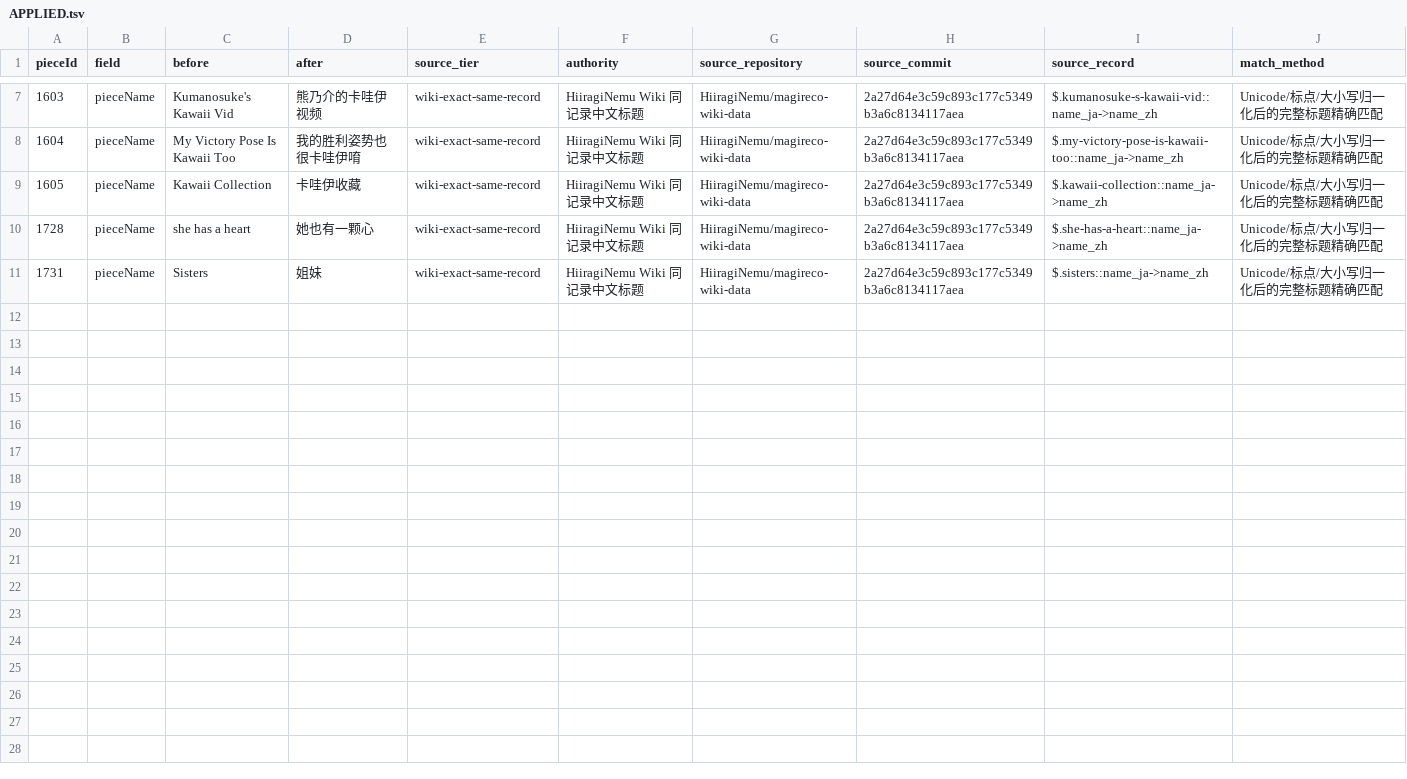
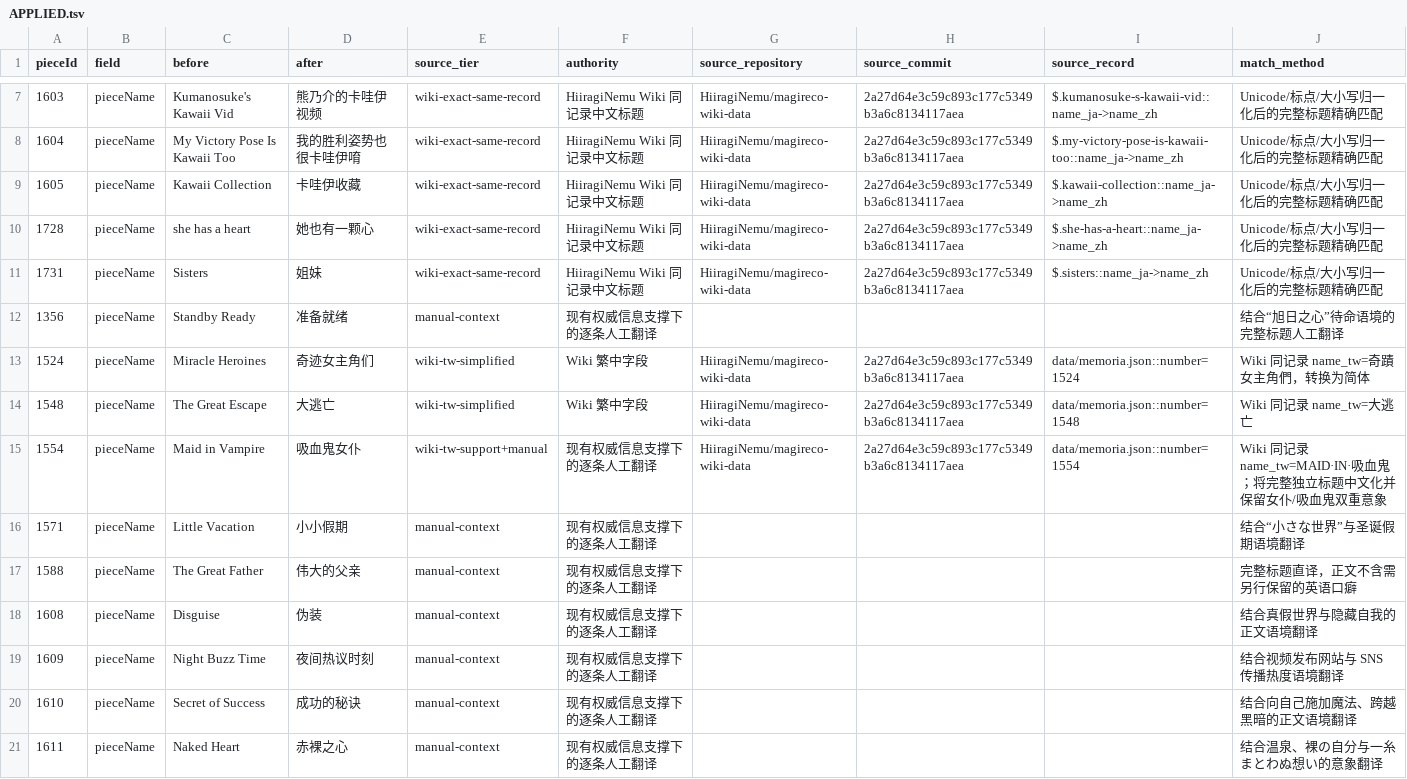
Before and after one commit to HiiragiNemu/magireco-cn-patch, a TSV file: magica/i18n_audit/piece_title_localization_20260820/APPLIED.tsv, drawn as a sheet; only a part is shown, gaps mark what is left out; the diff covers the shown part only.

```diff
--- a/magica/i18n_audit/piece_title_localization_20260820/APPLIED.tsv
+++ b/magica/i18n_audit/piece_title_localization_20260820/APPLIED.tsv
@@ -11 +11,11 @@
 1731	pieceName	Sisters	姐妹	wiki-exact-same-record	HiiragiNemu Wiki 同记录中文标题	HiiragiNemu/magireco-wiki-data	2a27d64e3c59c893c177c5349b3a6c8134117aea	$.sisters::name_ja->name_zh	Unicode/标点/大小写归一化后的完整标题精确匹配
+1356	pieceName	Standby Ready	准备就绪	manual-context	现有权威信息支撑下的逐条人工翻译				结合“旭日之心”待命语境的完整标题人工翻译
+1524	pieceName	Miracle Heroines	奇迹女主角们	wiki-tw-simplified	Wiki 繁中字段	HiiragiNemu/magireco-wiki-data	2a27d64e3c59c893c177c5349b3a6c8134117aea	data/memoria.json::number=1524	Wiki 同记录 name_tw=奇蹟女主角們，转换为简体
+1548	pieceName	The Great Escape	大逃亡	wiki-tw-simplified	Wiki 繁中字段	HiiragiNemu/magireco-wiki-data	2a27d64e3c59c893c177c5349b3a6c8134117aea	data/memoria.json::number=1548	Wiki 同记录 name_tw=大逃亡
+1554	pieceName	Maid in Vampire	吸血鬼女仆	wiki-tw-support+manual	现有权威信息支撑下的逐条人工翻译	HiiragiNemu/magireco-wiki-data	2a27d64e3c59c893c177c5349b3a6c8134117aea	data/memoria.json::number=1554	Wiki 同记录 name_tw=MAID·IN·吸血鬼；将完整独立标题中文化并保留女仆/吸血鬼双重意象
+1571	pieceName	Little Vacation	小小假期	manual-context	现有权威信息支撑下的逐条人工翻译				结合“小さな世界”与圣诞假期语境翻译
+1588	pieceName	The Great Father	伟大的父亲	manual-context	现有权威信息支撑下的逐条人工翻译				完整标题直译，正文不含需另行保留的英语口癖
+1608	pieceName	Disguise	伪装	manual-context	现有权威信息支撑下的逐条人工翻译				结合真假世界与隐藏自我的正文语境翻译
+1609	pieceName	Night Buzz Time	夜间热议时刻	manual-context	现有权威信息支撑下的逐条人工翻译				结合视频发布网站与 SNS 传播热度语境翻译
+1610	pieceName	Secret of Success	成功的秘诀	manual-context	现有权威信息支撑下的逐条人工翻译				结合向自己施加魔法、跨越黑暗的正文语境翻译
+1611	pieceName	Naked Heart	赤裸之心	manual-context	现有权威信息支撑下的逐条人工翻译				结合温泉、裸の自分与一糸まとわぬ想い的意象翻译
```
Also changed, not shown: 10 added rows elsewhere in this file, 5 other files.
